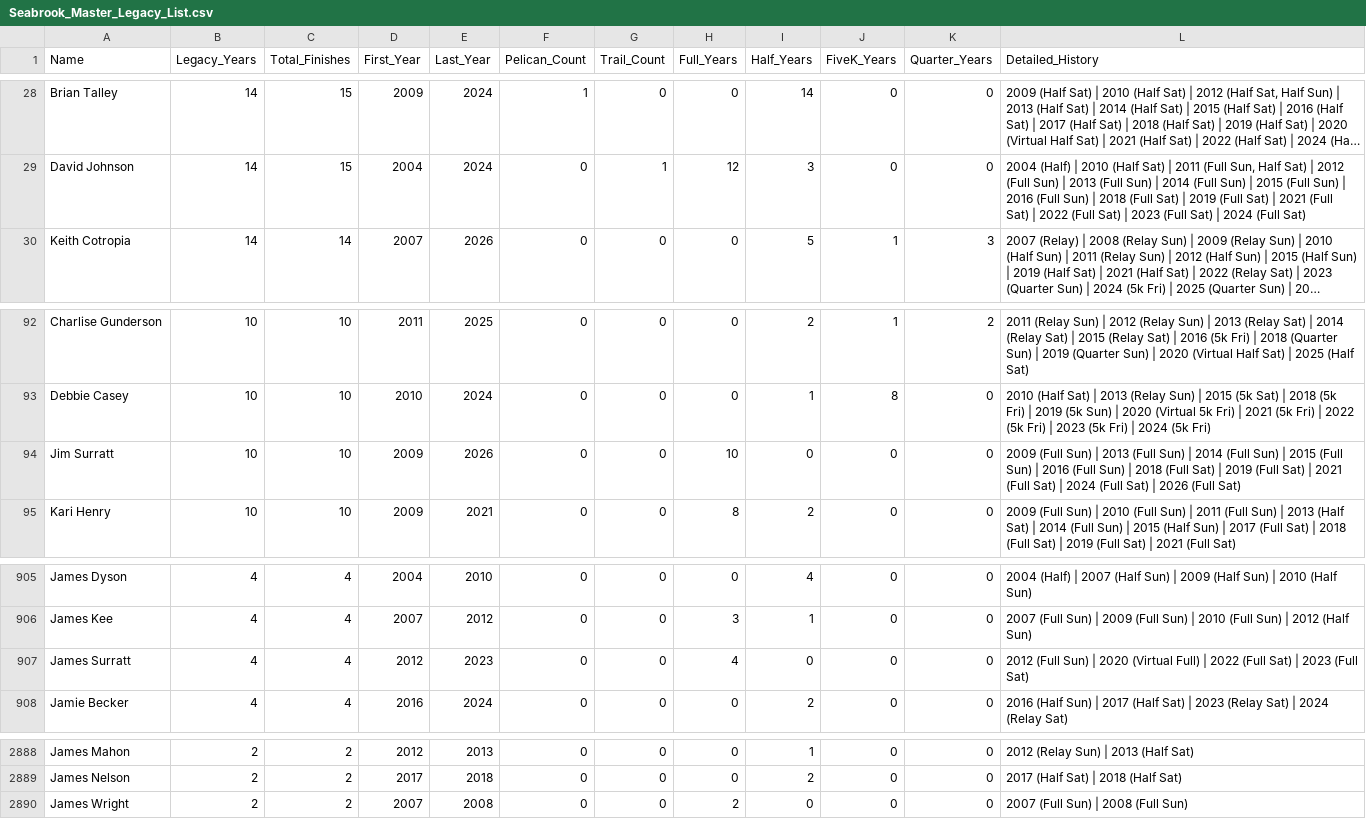
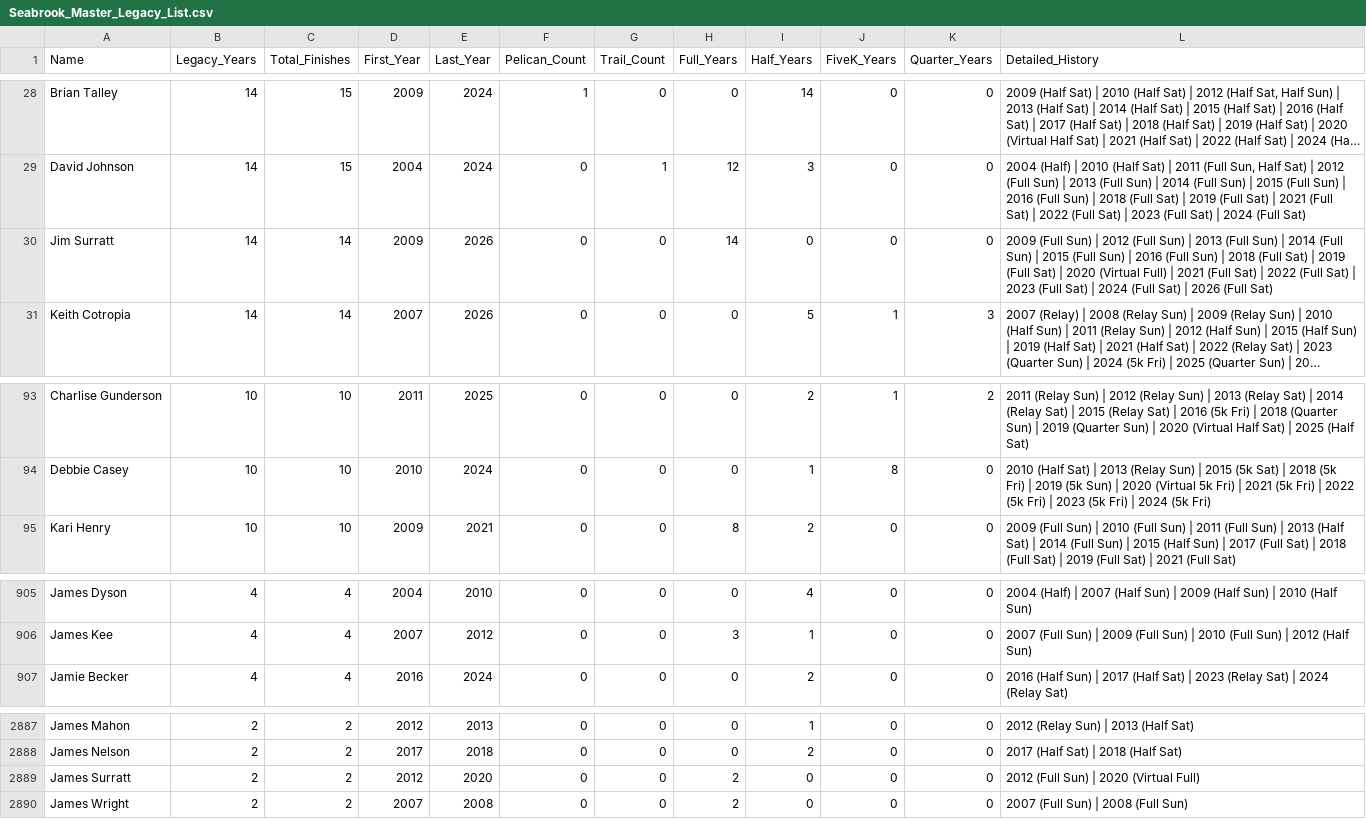
Before and after one commit to 3brosrunning/3brosrunning.github.io, a CSV file: Seabrook_Master_Legacy_List.csv, drawn as a sheet; only a part is shown, gaps mark what is left out; long unchanged cells end in …; removed rows and columns are numbered as before the commit, all else as after; the diff names each change by its address in the sheet, - before the commit and + after, or states it on an @@ line.

```diff
--- a/Seabrook_Master_Legacy_List.csv
+++ b/Seabrook_Master_Legacy_List.csv
+row 30: Jim Surratt | 14 | 14 | 2009 | 2026 | 0 | 0 | 14 | 0 | 0 | 0 | 2009 (Full Sun) | 2012 (Full Sun) | 2013 (Full Sun) | 2014 (Full Sun) | 2015 (Full Sun) | 2016 (Full Sun) | 2018 (Full Sat) | 2019 (Full Sat) | 2020 (Virtual Full) | 2021 (Full Sat) | 2022 (Full Sat) | 2023 (Full Sat) | 2024 (Full Sat) | 2026 (Full Sat)
-row 94: Jim Surratt | 10 | 10 | 2009 | 2026 | 0 | 0 | 10 | 0 | 0 | 0 | 2009 (Full Sun) | 2013 (Full Sun) | 2014 (Full Sun) | 2015 (Full Sun) | 2016 (Full Sun) | 2018 (Full Sat) | 2019 (Full Sat) | 2021 (Full Sat) | 2024 (Full Sat) | 2026 (Full Sat)
-row 907: James Surratt | 4 | 4 | 2012 | 2023 | 0 | 0 | 4 | 0 | 0 | 0 | 2012 (Full Sun) | 2020 (Virtual Full) | 2022 (Full Sat) | 2023 (Full Sat)
+row 2889: James Surratt | 2 | 2 | 2012 | 2020 | 0 | 0 | 2 | 0 | 0 | 0 | 2012 (Full Sun) | 2020 (Virtual Full)
```
Also changed, not shown: Seabrook_Master_Database.csv.
